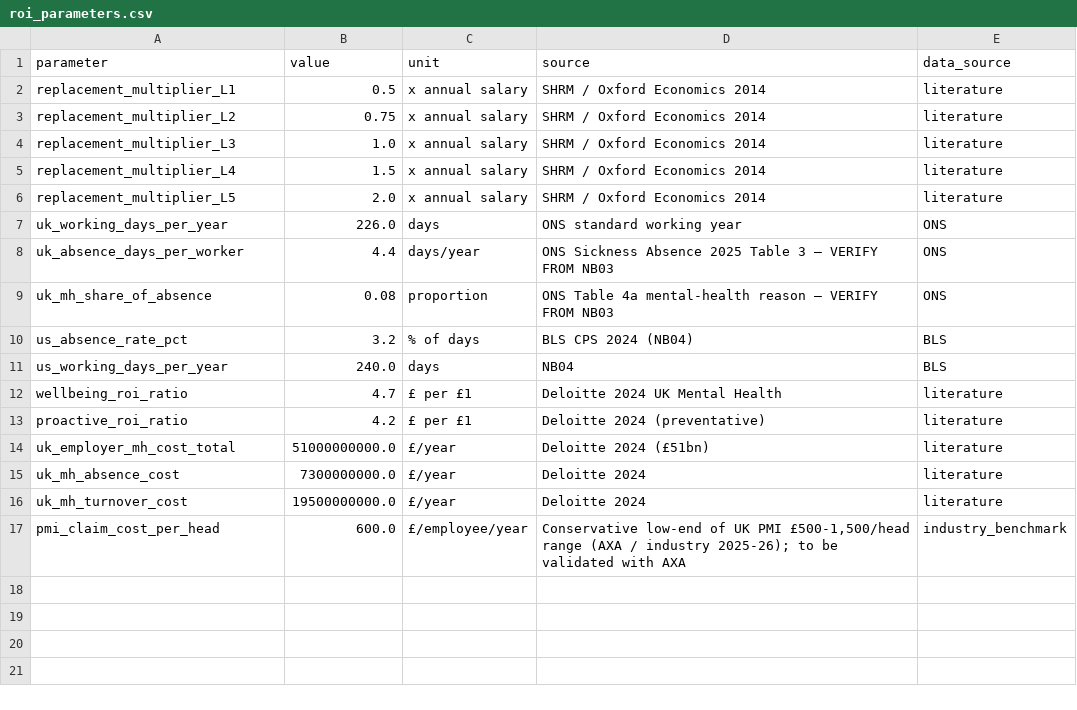
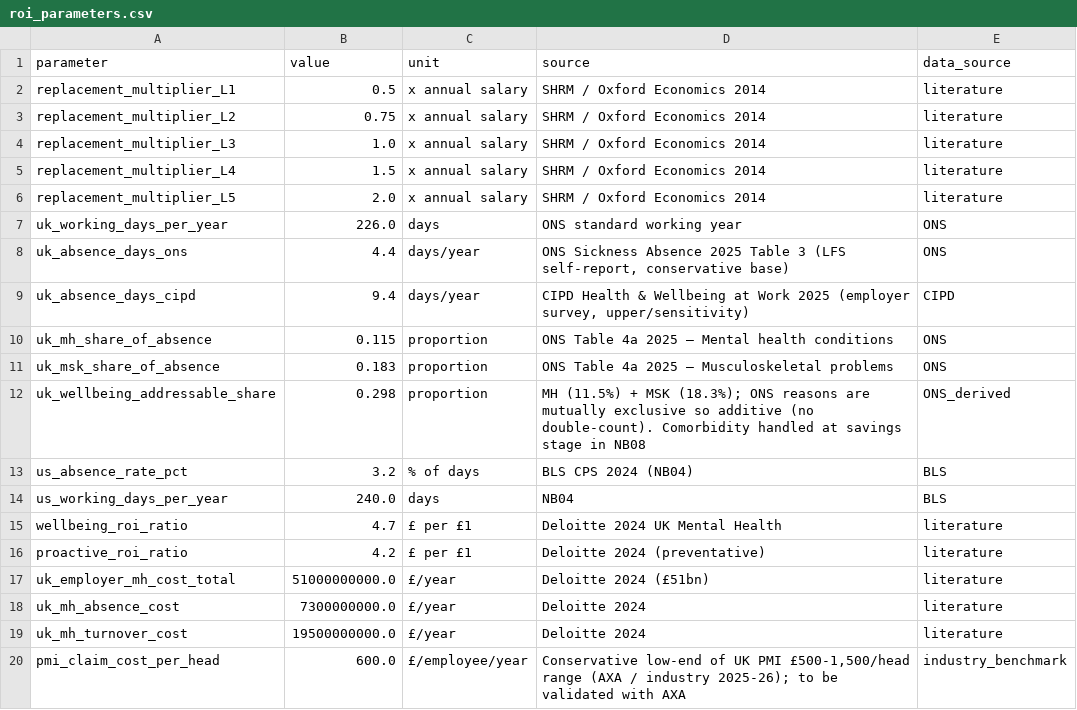
Before and after one commit to Abhi4091-art/Wellmatch-Ltd, a CSV file: outputs/tables/roi_parameters.csv, drawn as a sheet.

Commit message:
Update feature provenance and ROI parameters to include additional absence metrics and refine existing entries for accuracy

```diff
--- a/outputs/tables/roi_parameters.csv
+++ b/outputs/tables/roi_parameters.csv
@@ -7,4 +7,7 @@ replacement_multiplier_L5,2.0,x annual salary,SHRM / Oxford Economics 2014,liter
 uk_working_days_per_year,226.0,days,ONS standard working year,ONS
-uk_absence_days_per_worker,4.4,days/year,ONS Sickness Absence 2025 Table 3 — VERIFY FROM NB03,ONS
-uk_mh_share_of_absence,0.08,proportion,ONS Table 4a mental-health reason — VERIFY FROM NB03,ONS
+uk_absence_days_ons,4.4,days/year,"ONS Sickness Absence 2025 Table 3 (LFS self-report, conservative base)",ONS
+uk_absence_days_cipd,9.4,days/year,"CIPD Health & Wellbeing at Work 2025 (employer survey, upper/sensitivity)",CIPD
+uk_mh_share_of_absence,0.115,proportion,ONS Table 4a 2025 — Mental health conditions,ONS
+uk_msk_share_of_absence,0.183,proportion,ONS Table 4a 2025 — Musculoskeletal problems,ONS
+uk_wellbeing_addressable_share,0.298,proportion,MH (11.5%) + MSK (18.3%); ONS reasons are mutually exclusive so additive (no double-count). Comorbidity handled at savings stage in NB08,ONS_derived
 us_absence_rate_pct,3.2,% of days,BLS CPS 2024 (NB04),BLS
```
Also changed, not shown: outputs/tables/feature_provenance.csv.
